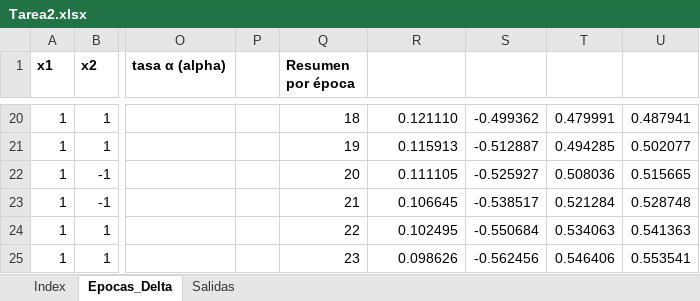
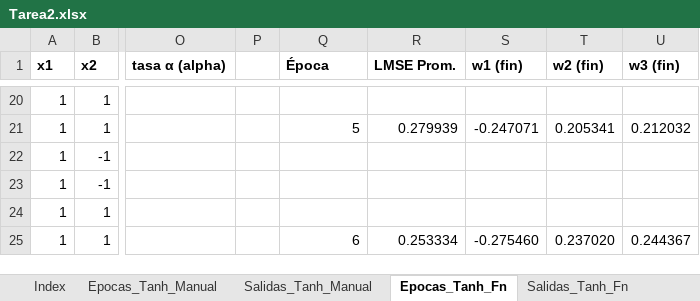
Before and after one commit to gverafei/artificial-networks-technologies, an Excel workbook: tarea2/Tarea2.xlsx, sheet Epocas_Tanh_Fn, drawn as a sheet; only a part is shown, gaps mark what is left out; values as stored, in another font and other column widths than the file's, no borders; the diff covers the shown part only; the diff names each change by its address in the sheet, - before the commit and + after, or states it on an @@ line.

```diff
--- a/tarea2/Tarea2.xlsx (sheet Epocas_Tanh_Fn)
+++ b/tarea2/Tarea2.xlsx (sheet Epocas_Tanh_Fn)
-sheet tab: Epocas_Delta
+sheet tab: Epocas_Tanh_Fn
-sheet tab: Salidas
+sheet tab: Salidas_Tanh_Fn
+sheet tab: Epocas_Tanh_Manual
+sheet tab: Salidas_Tanh_Manual
-Q1: Resumen por época
+Q1: Época
-R1: (empty)
+R1: LMSE Prom.
-S1: (empty)
+S1: w1 (fin)
-T1: (empty)
+T1: w2 (fin)
-U1: (empty)
+U1: w3 (fin)
-Q20 (Época): 18
+Q20 (Época): (empty)
-R20 (LMSE Prom.): 0.121110
+R20 (LMSE Prom.): (empty)
-S20 (w1 (fin)): -0.499362
+S20 (w1 (fin)): (empty)
-T20 (w2 (fin)): 0.479991
+T20 (w2 (fin)): (empty)
-U20 (w3 (fin)): 0.487941
+U20 (w3 (fin)): (empty)
-Q21 (Época): 19
+Q21 (Época): 5
-R21 (LMSE Prom.): 0.115913
+R21 (LMSE Prom.): 0.279939
-S21 (w1 (fin)): -0.512887
+S21 (w1 (fin)): -0.247071
-T21 (w2 (fin)): 0.494285
+T21 (w2 (fin)): 0.205341
-U21 (w3 (fin)): 0.502077
+U21 (w3 (fin)): 0.212032
-Q22 (Época): 20
+Q22 (Época): (empty)
-R22 (LMSE Prom.): 0.111105
+R22 (LMSE Prom.): (empty)
-S22 (w1 (fin)): -0.525927
+S22 (w1 (fin)): (empty)
-T22 (w2 (fin)): 0.508036
+T22 (w2 (fin)): (empty)
-U22 (w3 (fin)): 0.515665
+U22 (w3 (fin)): (empty)
-Q23 (Época): 21
+Q23 (Época): (empty)
-R23 (LMSE Prom.): 0.106645
+R23 (LMSE Prom.): (empty)
-S23 (w1 (fin)): -0.538517
+S23 (w1 (fin)): (empty)
-T23 (w2 (fin)): 0.521284
+T23 (w2 (fin)): (empty)
-U23 (w3 (fin)): 0.528748
+U23 (w3 (fin)): (empty)
-Q24 (Época): 22
+Q24 (Época): (empty)
-R24 (LMSE Prom.): 0.102495
+R24 (LMSE Prom.): (empty)
-S24 (w1 (fin)): -0.550684
+S24 (w1 (fin)): (empty)
-T24 (w2 (fin)): 0.534063
+T24 (w2 (fin)): (empty)
-U24 (w3 (fin)): 0.541363
+U24 (w3 (fin)): (empty)
-Q25 (Época): 23
+Q25 (Época): 6
-R25 (LMSE Prom.): 0.098626
+R25 (LMSE Prom.): 0.253334
-S25 (w1 (fin)): -0.562456
+S25 (w1 (fin)): -0.275460
-T25 (w2 (fin)): 0.546406
+T25 (w2 (fin)): 0.237020
-U25 (w3 (fin)): 0.553541
+U25 (w3 (fin)): 0.244367
```
Also changed, not shown: 385 edited cells and cell formats elsewhere in this sheet, sheet Salidas_Tanh_Fn, sheet Index, 2 other files.
